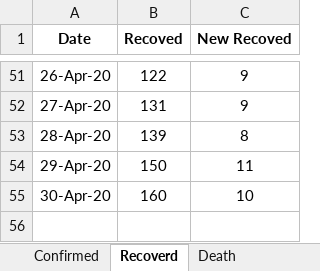
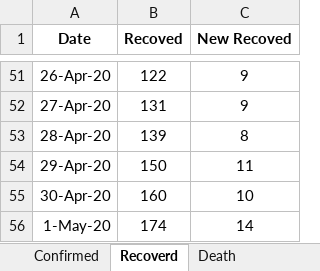
Before and after one commit to shubhomedia/COVID_19_Data_Analysis, an Excel workbook: DataSheet/COVID-19_Bangladesh_DataSheet.xlsx, sheet Recoverd, drawn as a sheet; only a part is shown, gaps mark what is left out; values as stored, in another font and other column widths than the file's, no borders; the diff names each change by its address in the sheet, - before the commit and + after, or states it on an @@ line.

```diff
--- a/DataSheet/COVID-19_Bangladesh_DataSheet.xlsx (sheet Recoverd)
+++ b/DataSheet/COVID-19_Bangladesh_DataSheet.xlsx (sheet Recoverd)
+row 56: 1-May-20 | 174 | 14
```
Also changed, not shown: sheet Death, sheet Confirmed.
